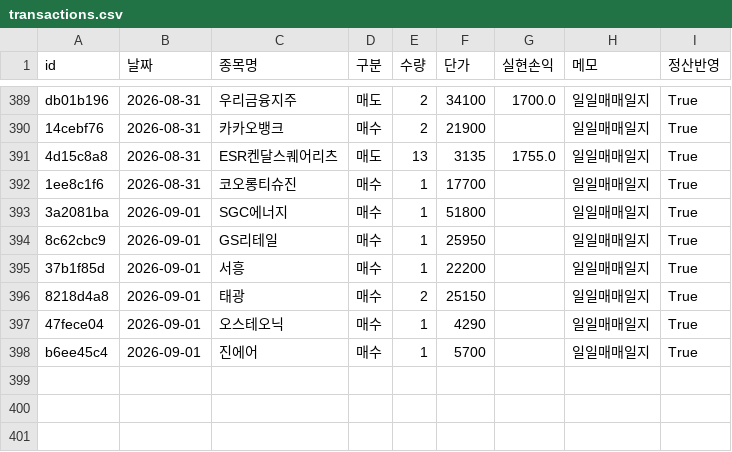
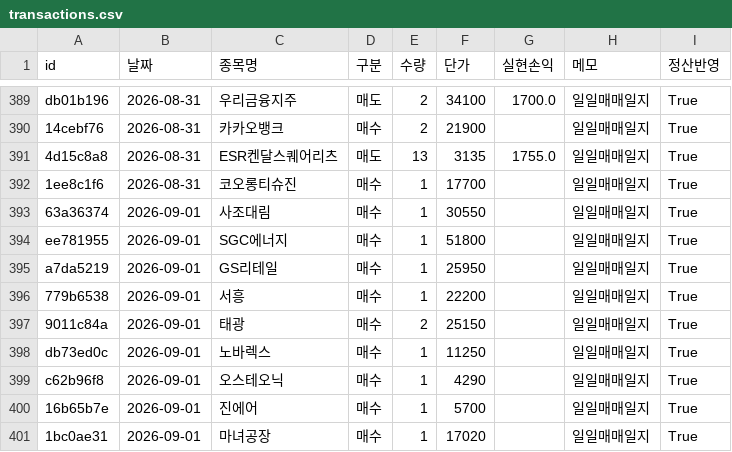
Before and after one commit to frel7022-png/orchestra, a CSV file: transactions.csv, drawn as a sheet; only a part is shown, gaps mark what is left out.

Commit message:
2026-09-01 매매일지 재반영(정정)
todaytrans/transactions.csv가 9건으로 갱신돼 기존 9/1 6건 대체 반영.

```diff
--- a/transactions.csv
+++ b/transactions.csv
@@ -392,7 +392,10 @@ db01b196,2026-08-31,우리금융지주,매도,2,34100,1700.0,일일매매일지,
 1ee8c1f6,2026-08-31,코오롱티슈진,매수,1,17700,,일일매매일지,True
-3a2081ba,2026-09-01,SGC에너지,매수,1,51800,,일일매매일지,True
-8c62cbc9,2026-09-01,GS리테일,매수,1,25950,,일일매매일지,True
-37b1f85d,2026-09-01,서흥,매수,1,22200,,일일매매일지,True
-8218d4a8,2026-09-01,태광,매수,2,25150,,일일매매일지,True
-47fece04,2026-09-01,오스테오닉,매수,1,4290,,일일매매일지,True
-b6ee45c4,2026-09-01,진에어,매수,1,5700,,일일매매일지,True
+63a36374,2026-09-01,사조대림,매수,1,30550,,일일매매일지,True
+ee781955,2026-09-01,SGC에너지,매수,1,51800,,일일매매일지,True
+a7da5219,2026-09-01,GS리테일,매수,1,25950,,일일매매일지,True
+779b6538,2026-09-01,서흥,매수,1,22200,,일일매매일지,True
+9011c84a,2026-09-01,태광,매수,2,25150,,일일매매일지,True
+db73ed0c,2026-09-01,노바렉스,매수,1,11250,,일일매매일지,True
+c62b96f8,2026-09-01,오스테오닉,매수,1,4290,,일일매매일지,True
+16b65b7e,2026-09-01,진에어,매수,1,5700,,일일매매일지,True
+1bc0ae31,2026-09-01,마녀공장,매수,1,17020,,일일매매일지,True
```
Also changed, not shown: asset_history.csv, portfolio_data.csv, 2 other files.
